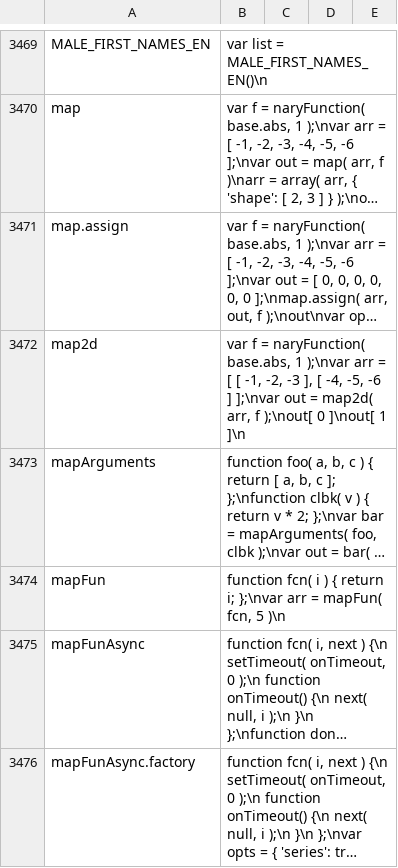
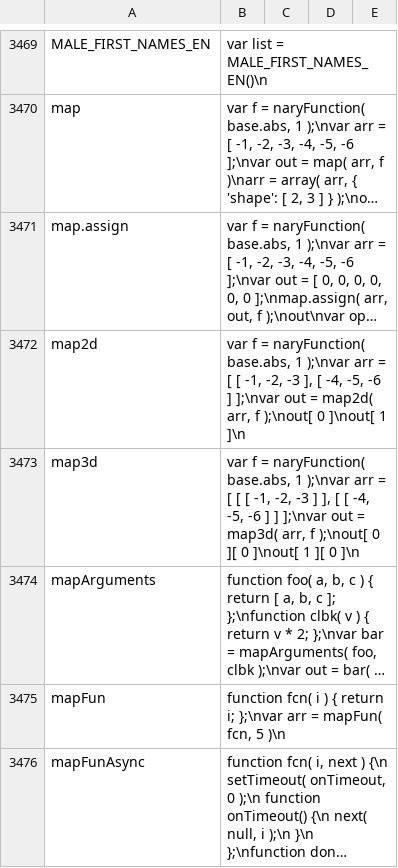
Before and after one commit to stdlib-js/repl-code-blocks, a CSV file: data/data.csv, drawn as a sheet; only a part is shown, gaps mark what is left out; the shorter side is filled out with more unchanged rows; long unchanged cells end in …; the diff names each change by its address in the sheet, - before the commit and + after, or states it on an @@ line.

```diff
--- a/data/data.csv
+++ b/data/data.csv
+row 3473: map3d | var f = naryFunction( base.abs, 1 );\nvar arr = [ [ [ -1, -2, -3 ] ], [ [ -4, -5, -6 ] ] ];\nvar out = map3d( arr, f );\nout[ 0 ][ 0 ]\nout[ 1 ][ 0 ]\n
```
Also changed, not shown: 1 other file.
